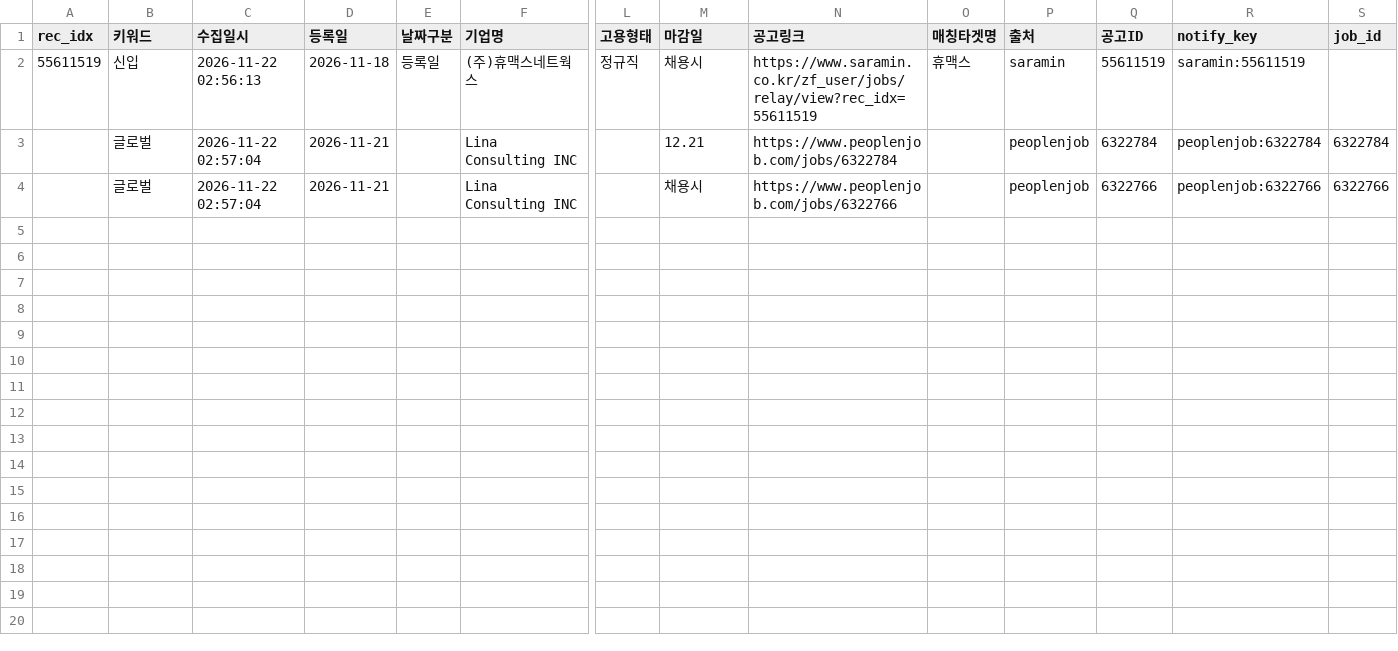
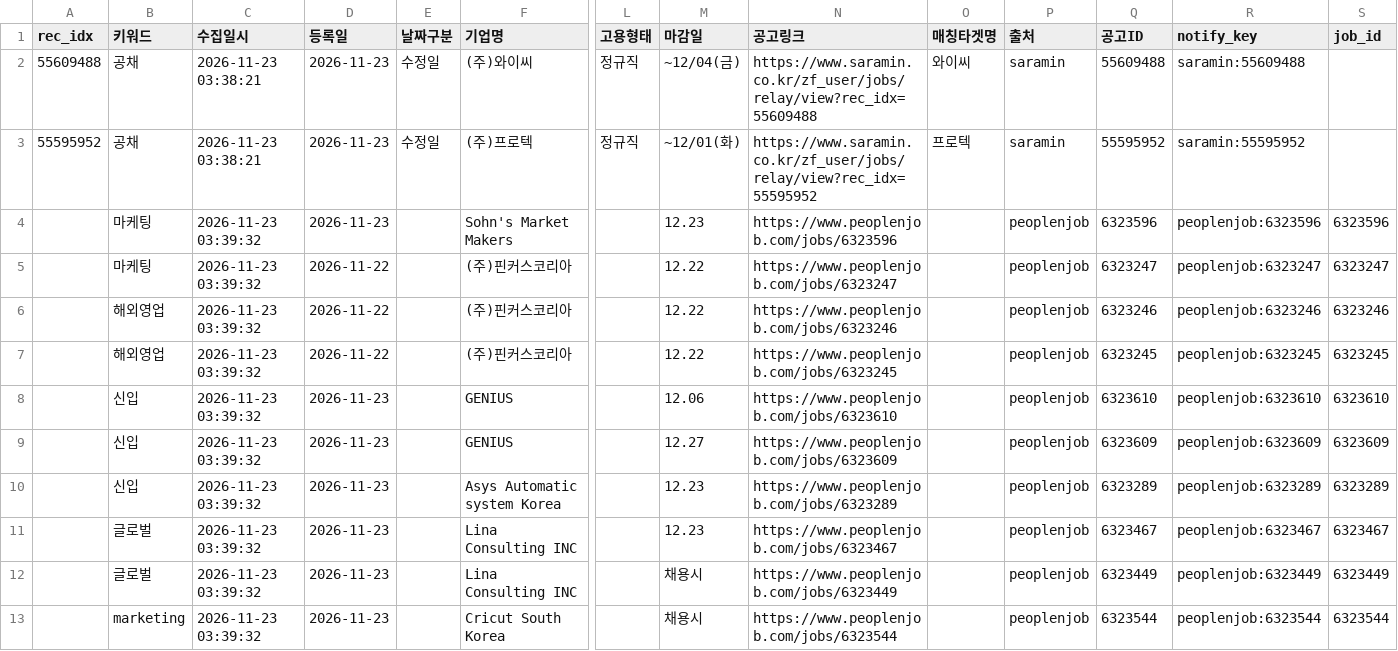
Before and after one commit to djgeum/RunETF, a CSV file: .github/job.bot/prefiltered.csv, drawn as a sheet; only a part is shown, gaps mark what is left out; removed rows and columns are numbered as before the commit, all else as after; rows hold the shown columns only; the diff names each change by its address in the sheet, - before the commit and + after, or states it on an @@ line.

```diff
--- a/.github/job.bot/prefiltered.csv
+++ b/.github/job.bot/prefiltered.csv
-row 2: 55611519 | 신입 | 2026-11-22 02:56:13 | 2026-11-18 | 등록일 | (주)휴맥스네트웍스 | 정규직 | 채용시 | https://www.saramin.co.kr/zf_user/jobs/relay/view?rec_idx=55611519 | 휴맥스 | saramin | 55611519 | saramin:55611519
+row 2: 55609488 | 공채 | 2026-11-23 03:38:21 | 2026-11-23 | 수정일 | (주)와이씨 | 정규직 | ~12/04(금) | https://www.saramin.co.kr/zf_user/jobs/relay/view?rec_idx=55609488 | 와이씨 | saramin | 55609488 | saramin:55609488
+row 3: 55595952 | 공채 | 2026-11-23 03:38:21 | 2026-11-23 | 수정일 | (주)프로텍 | 정규직 | ~12/01(화) | https://www.saramin.co.kr/zf_user/jobs/relay/view?rec_idx=55595952 | 프로텍 | saramin | 55595952 | saramin:55595952
+row 4:  | 마케팅 | 2026-11-23 03:39:32 | 2026-11-23 |  | Sohn's Market Makers |  | 12.23 | https://www.peoplenjob.com/jobs/6323596 |  | peoplenjob | 6323596 | peoplenjob:6323596 | 6323596
+row 5:  | 마케팅 | 2026-11-23 03:39:32 | 2026-11-22 |  | (주)핀커스코리아 |  | 12.22 | https://www.peoplenjob.com/jobs/6323247 |  | peoplenjob | 6323247 | peoplenjob:6323247 | 6323247
+row 6:  | 해외영업 | 2026-11-23 03:39:32 | 2026-11-22 |  | (주)핀커스코리아 |  | 12.22 | https://www.peoplenjob.com/jobs/6323246 |  | peoplenjob | 6323246 | peoplenjob:6323246 | 6323246
+row 7:  | 해외영업 | 2026-11-23 03:39:32 | 2026-11-22 |  | (주)핀커스코리아 |  | 12.22 | https://www.peoplenjob.com/jobs/6323245 |  | peoplenjob | 6323245 | peoplenjob:6323245 | 6323245
+row 8:  | 신입 | 2026-11-23 03:39:32 | 2026-11-23 |  | GENIUS |  | 12.06 | https://www.peoplenjob.com/jobs/6323610 |  | peoplenjob | 6323610 | peoplenjob:6323610 | 6323610
+row 9:  | 신입 | 2026-11-23 03:39:32 | 2026-11-23 |  | GENIUS |  | 12.27 | https://www.peoplenjob.com/jobs/6323609 |  | peoplenjob | 6323609 | peoplenjob:6323609 | 6323609
+row 10:  | 신입 | 2026-11-23 03:39:32 | 2026-11-23 |  | Asys Automatic system Korea |  | 12.23 | https://www.peoplenjob.com/jobs/6323289 |  | peoplenjob | 6323289 | peoplenjob:6323289 | 6323289
-C11:C12 (수집일시): 2026-11-22 02:57:04
+C11:C12 (수집일시): 2026-11-23 03:39:32
-D11:D12 (등록일): 2026-11-21
+D11:D12 (등록일): 2026-11-23
-M11 (마감일): 12.21
+M11 (마감일): 12.23
-N11 (공고링크): https://www.peoplenjob.com/jobs/6322784
+N11 (공고링크): https://www.peoplenjob.com/jobs/6323467
-Q11 (공고ID): 6322784
+Q11 (공고ID): 6323467
-R11 (notify_key): peoplenjob:6322784
+R11 (notify_key): peoplenjob:6323467
-S11 (job_id): 6322784
+S11 (job_id): 6323467
-N12 (공고링크): https://www.peoplenjob.com/jobs/6322766
+N12 (공고링크): https://www.peoplenjob.com/jobs/6323449
-Q12 (공고ID): 6322766
+Q12 (공고ID): 6323449
-R12 (notify_key): peoplenjob:6322766
+R12 (notify_key): peoplenjob:6323449
-S12 (job_id): 6322766
+S12 (job_id): 6323449
+row 13:  | marketing | 2026-11-23 03:39:32 | 2026-11-23 |  | Cricut South Korea |  | 채용시 | https://www.peoplenjob.com/jobs/6323544 |  | peoplenjob | 6323544 | peoplenjob:6323544 | 6323544
```
Also changed, not shown: .github/job.bot/notified_jobs.csv, .github/job.bot/peoplenjob_list.csv, 4 other files.
